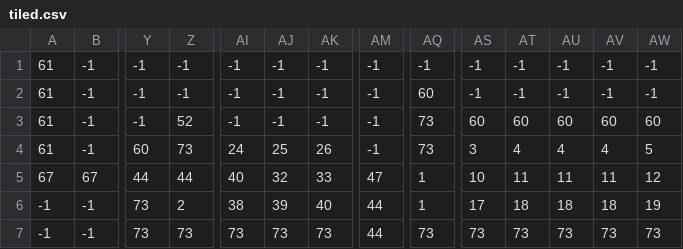
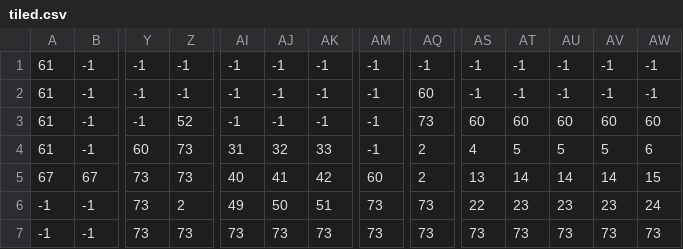
Before and after one commit to aarav-malik/pyGame_Computing_WA3, a CSV file: tiled.csv, drawn as a sheet; only a part is shown, gaps mark what is left out; the diff names each change by its address in the sheet, - before the commit and + after, or states it on an @@ line.

```diff
--- a/tiled.csv
+++ b/tiled.csv
-AI4: 24
+AI4: 31
-AJ4: 25
+AJ4: 32
-AK4: 26
+AK4: 33
-AQ4: 73
+AQ4: 2
-AS4: 3
+AS4: 4
-AT4: 4
+AT4: 5
-AU4: 4
+AU4: 5
-AV4: 4
+AV4: 5
-AW4: 5
+AW4: 6
-Y5: 44
+Y5: 73
-Z5: 44
+Z5: 73
-AJ5: 32
+AJ5: 41
-AK5: 33
+AK5: 42
-AM5: 47
+AM5: 60
-AQ5: 1
+AQ5: 2
-AS5: 10
+AS5: 13
-AT5: 11
+AT5: 14
-AU5: 11
+AU5: 14
-AV5: 11
+AV5: 14
-AW5: 12
+AW5: 15
-AI6: 38
+AI6: 49
-AJ6: 39
+AJ6: 50
-AK6: 40
+AK6: 51
-AM6:AM7: 44
+AM6:AM7: 73
-AQ6: 1
+AQ6: 73
-AS6: 17
+AS6: 22
-AT6: 18
+AT6: 23
-AU6: 18
+AU6: 23
-AV6: 18
+AV6: 23
-AW6: 19
+AW6: 24
```
Also changed, not shown: 4 other files.
